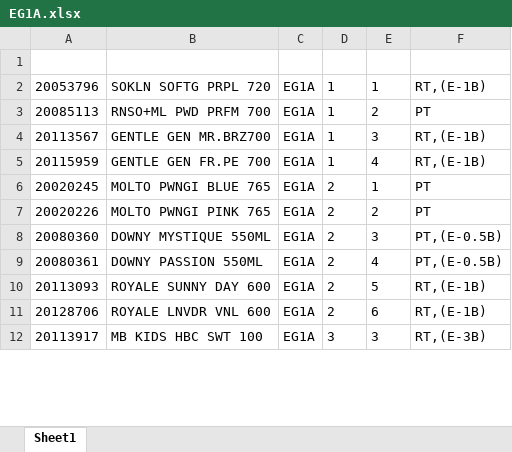
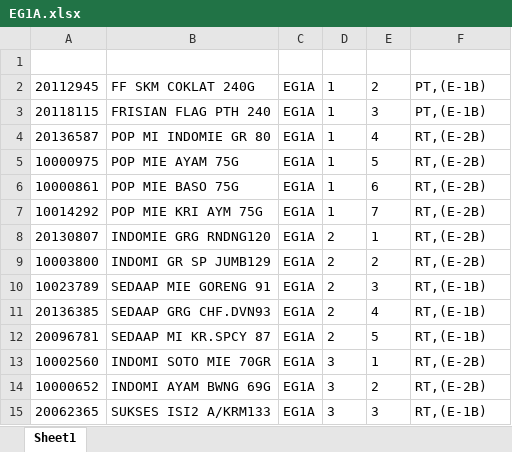
Before and after one commit to Rustandi07/listing, an Excel workbook: E/EG1A.xlsx, sheet Sheet1, drawn as a sheet; only a part is shown; values as stored, in another font and other column widths than the file's, no borders; removed rows and columns are numbered as before the commit, all else as after; the diff covers the shown part only; the diff names each change by its address in the sheet, - before the commit and + after, or states it on an @@ line.

Commit message:
upload EG1A.xlsx

```diff
--- a/E/EG1A.xlsx (sheet Sheet1)
+++ b/E/EG1A.xlsx (sheet Sheet1)
-row 2: 20053796 | SOKLN SOFTG PRPL 720 | EG1A | 1 | 1 | RT,(E-1B)
-A2: 20085113
+A2: 20112945
-B2: RNSO+ML PWD PRFM 700
+B2: FF SKM COKLAT 240G
-F2: PT
+F2: PT,(E-1B)
-A3: 20113567
+A3: 20118115
-B3: GENTLE GEN MR.BRZ700
+B3: FRISIAN FLAG PTH 240
-F3: RT,(E-1B)
+F3: PT,(E-1B)
-A4: 20115959
+A4: 20136587
-B4: GENTLE GEN FR.PE 700
+B4: POP MI INDOMIE GR 80
-F4: RT,(E-1B)
+F4: RT,(E-2B)
+row 5: 10000975 | POP MIE AYAM 75G | EG1A | 1 | 5 | RT,(E-2B)
+row 6: 10000861 | POP MIE BASO 75G | EG1A | 1 | 6 | RT,(E-2B)
+row 7: 10014292 | POP MIE KRI AYM 75G | EG1A | 1 | 7 | RT,(E-2B)
-A8: 20020245
+A8: 20130807
-B8: MOLTO PWNGI BLUE 765
+B8: INDOMIE GRG RNDNG120
-F8:F9: PT
+F8:F9: RT,(E-2B)
-A9: 20020226
+A9: 10003800
-B9: MOLTO PWNGI PINK 765
+B9: INDOMI GR SP JUMB129
-A10: 20080360
+A10: 10023789
-B10: DOWNY MYSTIQUE 550ML
+B10: SEDAAP MIE GORENG 91
-F10:F11: PT,(E-0.5B)
+F10:F11: RT,(E-1B)
-A11: 20080361
+A11: 20136385
-B11: DOWNY PASSION 550ML
+B11: SEDAAP GRG CHF.DVN93
-A12: 20113093
+A12: 20096781
-B12: ROYALE SUNNY DAY 600
+B12: SEDAAP MI KR.SPCY 87
-row 11: 20128706 | ROYALE LNVDR VNL 600 | EG1A | 2 | 6 | RT,(E-1B)
+row 13: 10002560 | INDOMI SOTO MIE 70GR | EG1A | 3 | 1 | RT,(E-2B)
+row 14: 10000652 | INDOMI AYAM BWNG 69G | EG1A | 3 | 2 | RT,(E-2B)
-A15: 20113917
+A15: 20062365
-B15: MB KIDS HBC SWT 100
+B15: SUKSES ISI2 A/KRM133
-F15: RT,(E-3B)
+F15: RT,(E-1B)
```
Also changed, not shown: 2 added rows, 10 removed rows and 41 edited cells elsewhere in this sheet.
